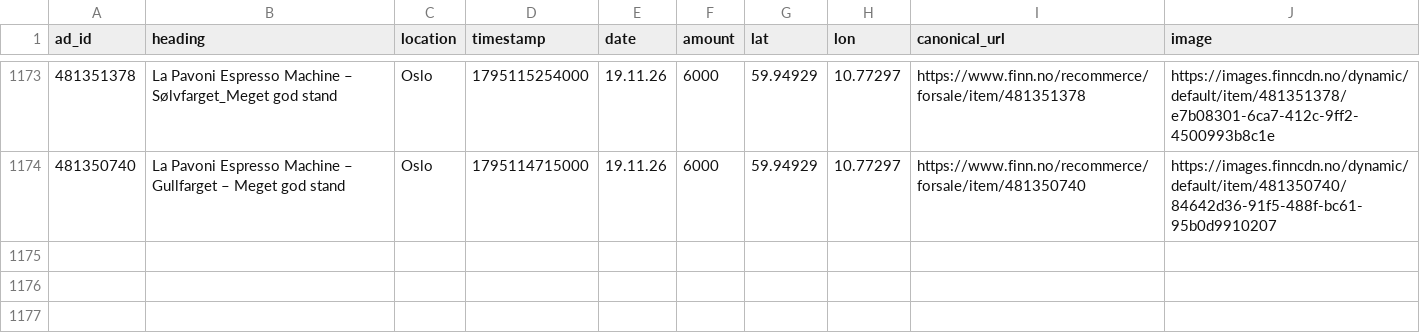
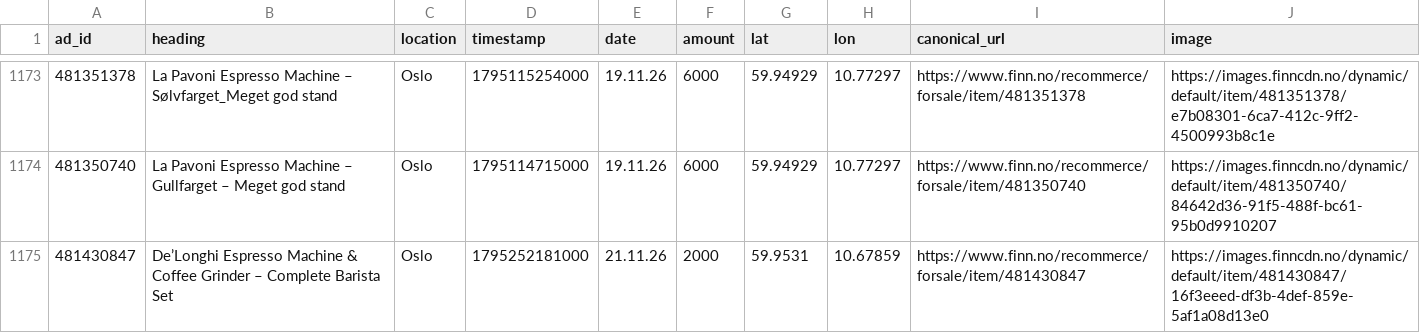
Before and after one commit to aslak01/espresso, a CSV file: data/espresso.csv, drawn as a sheet; only a part is shown, gaps mark what is left out; the diff names each change by its address in the sheet, - before the commit and + after, or states it on an @@ line.

```diff
--- a/data/espresso.csv
+++ b/data/espresso.csv
+row 1175: 481430847 | De’Longhi Espresso Machine & Coffee Grinder – Complete Barista Set | Oslo | 1795252181000 | 21.11.26 | 2000 | 59.9531 | 10.67859 | https://www.finn.no/recommerce/forsale/item/481430847 | https://images.finncdn.no/dynamic/default/item/481430847/16f3eeed-df3b-4def-859e-5af1a08d13e0
```
